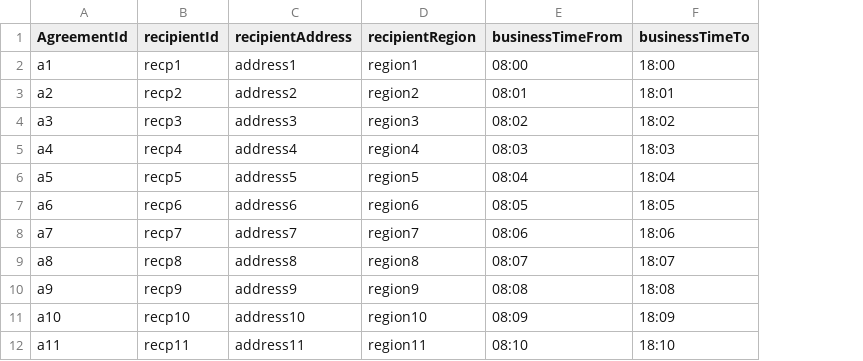
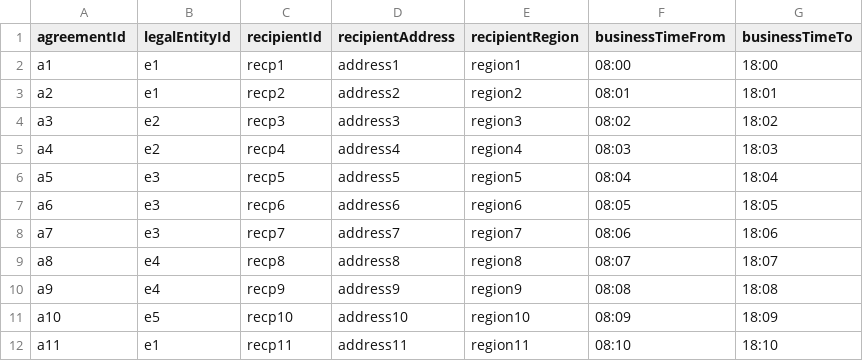
Before and after one commit to AcuoFS/acuo-data, a CSV file: CSV/recipientInfo.csv, drawn as a sheet; only a part is shown; the diff names each change by its address in the sheet, - before the commit and + after, or states it on an @@ line.

```diff
--- a/CSV/recipientInfo.csv
+++ b/CSV/recipientInfo.csv
+column B (legalEntityId), rows 2-12: e1 | e1 | e2 | e2 | e3 | e3 | e3 | e4 | e4 | e5 | e1
-A1: AgreementId
+A1: agreementId
```
Also changed, not shown: 1 other file.
